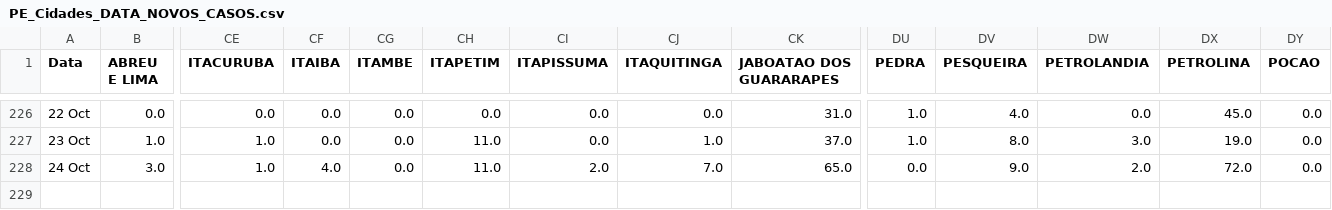
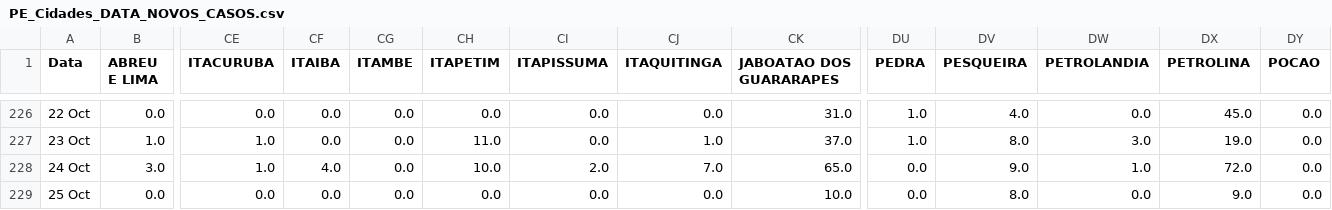
Before and after one commit to JTeodomiro/covid19PE, a CSV file: Novos_Casos/PE_Cidades_DATA_NOVOS_CASOS.csv, drawn as a sheet; only a part is shown, gaps mark what is left out; rows hold the shown columns only; the diff names each change by its address in the sheet, - before the commit and + after, or states it on an @@ line.

```diff
--- a/Novos_Casos/PE_Cidades_DATA_NOVOS_CASOS.csv
+++ b/Novos_Casos/PE_Cidades_DATA_NOVOS_CASOS.csv
-CH228 (ITAPETIM): 11.0
+CH228 (ITAPETIM): 10.0
-DW228 (PETROLANDIA): 2.0
+DW228 (PETROLANDIA): 1.0
+row 229: 25 Oct | 0.0 | 0.0 | 0.0 | 0.0 | 0.0 | 0.0 | 0.0 | 10.0 | 0.0 | 8.0 | 0.0 | 9.0 | 0.0
```
Also changed, not shown: Novos_Casos/Obitos_PE_Cidades_NOVOS_CASOS.csv, Novos_Casos/PE_Cidades_DATA_Leve_NOVOS_CASOS.csv, 1 other file.
